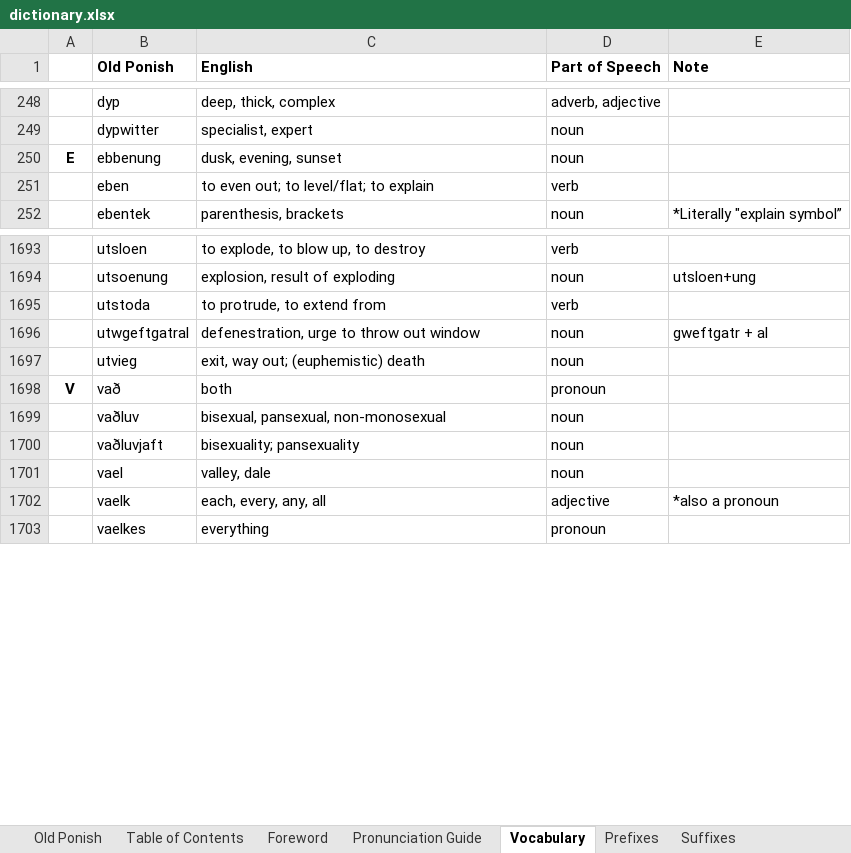
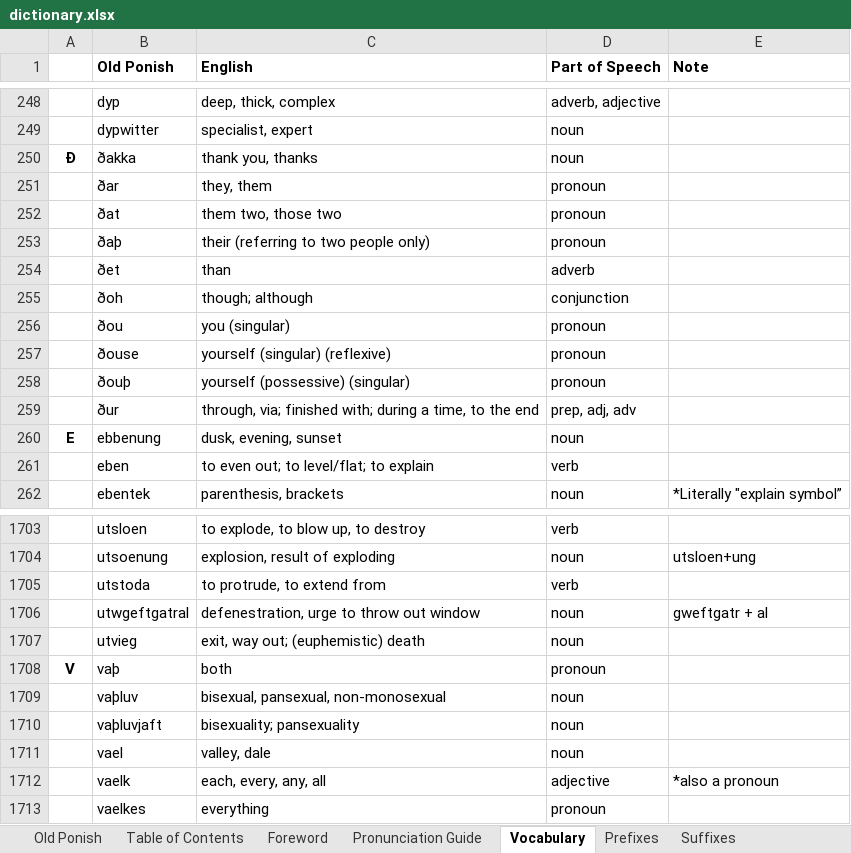
Before and after one commit to Jaezmien/old-ponish-db, an Excel workbook: data/dictionary/dictionary.xlsx, sheet Vocabulary, drawn as a sheet; only a part is shown, gaps mark what is left out; values as stored, in another font and other column widths than the file's, no borders; charts and pictures not drawn; addresses are those after the commit; the diff names each change by its address in the sheet, - before the commit and + after, or states it on an @@ line.

Commit message:
feat: Update dictionary to 1.18.1

```diff
--- a/data/dictionary/dictionary.xlsx (sheet Vocabulary)
+++ b/data/dictionary/dictionary.xlsx (sheet Vocabulary)
+row 250: Ð | ðakka | thank you, thanks | noun
+row 251:  | ðar | they, them | pronoun
+row 252:  | ðat | them two, those two | pronoun
+row 253:  | ðaþ | their (referring to two people only) | pronoun
+row 254:  | ðet | than | adverb
+row 255:  | ðoh | though; although | conjunction
+row 256:  | ðou | you (singular) | pronoun
+row 257:  | ðouse | yourself (singular) (reflexive) | pronoun
+row 258:  | ðouþ | yourself (possessive) (singular) | pronoun
+row 259:  | ður | through, via; finished with; during a time, to the end | prep, adj, adv
-B1708 (Old Ponish): vað
+B1708 (Old Ponish): vaþ
-B1709 (Old Ponish): vaðluv
+B1709 (Old Ponish): vaþluv
-B1710 (Old Ponish): vaðluvjaft
+B1710 (Old Ponish): vaþluvjaft
```
Also changed, not shown: sheet Old Ponish.
